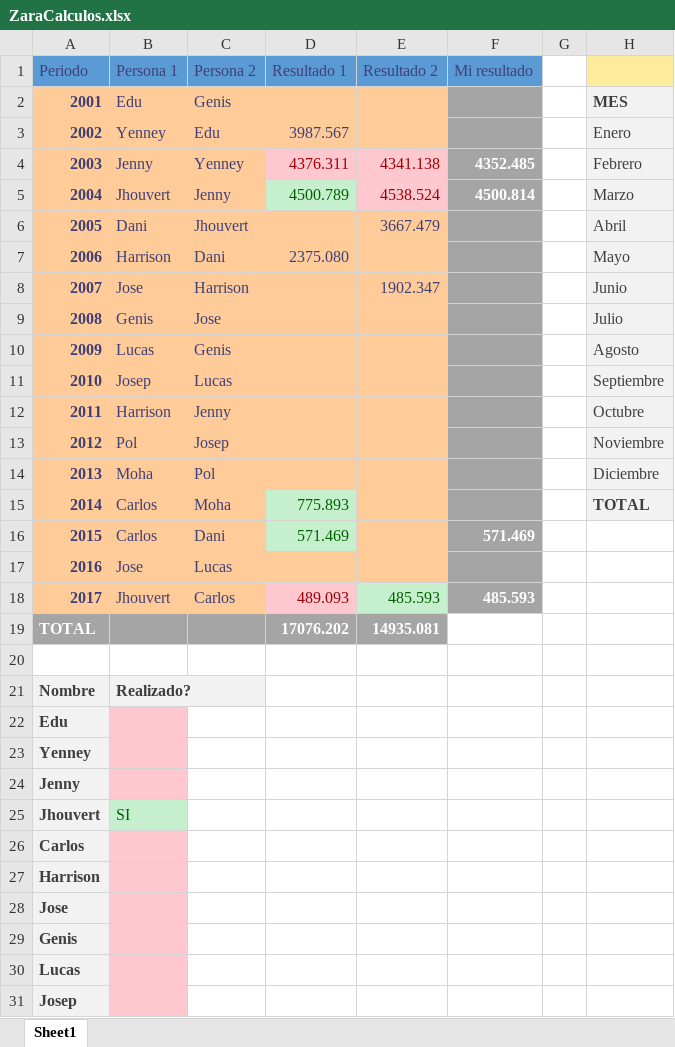
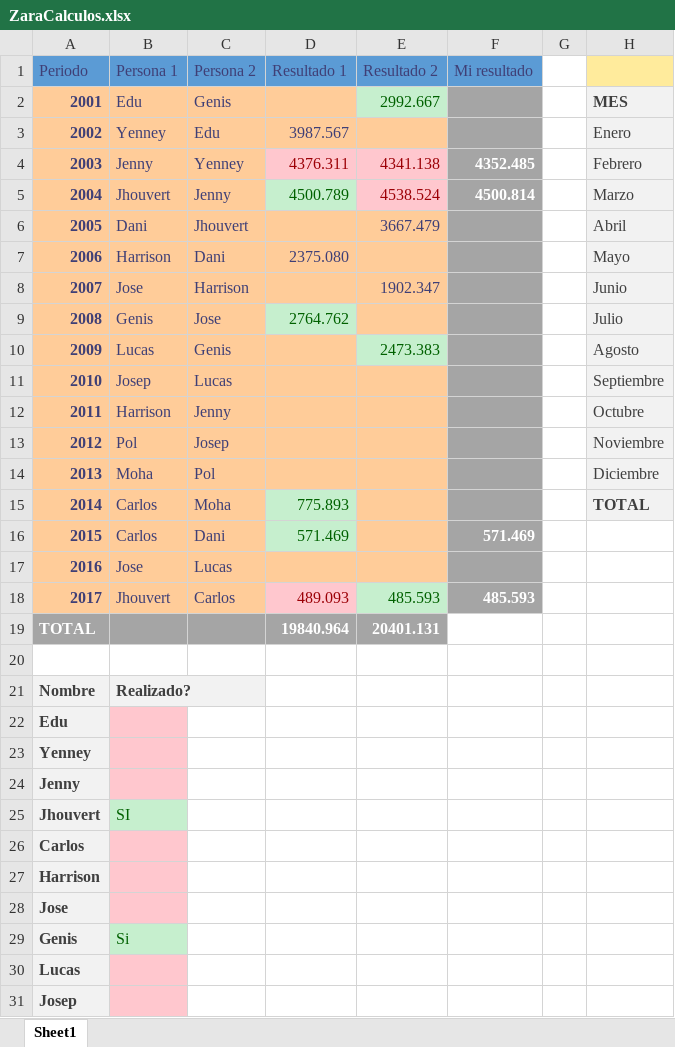
Before and after one commit to helion1/Vueling, an Excel workbook: Zara.Reto0/ZaraCalculos.xlsx, sheet Sheet1, drawn as a sheet; only a part is shown; values as stored, in another font and other column widths than the file's, no borders; the diff names each change by its address in the sheet, - before the commit and + after, or states it on an @@ line.

```diff
--- a/Zara.Reto0/ZaraCalculos.xlsx (sheet Sheet1)
+++ b/Zara.Reto0/ZaraCalculos.xlsx (sheet Sheet1)
-E2: (empty)
+E2: 2992.667
-E2 fill: #FFCC99
+E2 fill: #C6EFCE
-D9: (empty)
+D9: 2764.762
-D9 fill: #FFCC99
+D9 fill: #C6EFCE
-E10: (empty)
+E10: 2473.383
-E10 fill: #FFCC99
+E10 fill: #C6EFCE
-D19: 17076.202
+D19: 19840.964
-E19: 14935.081
+E19: 20401.131
-B29: (empty)
+B29: Si
-B29 fill: #FFC7CE
+B29 fill: #C6EFCE
```
Also changed, not shown: 1 other file.
